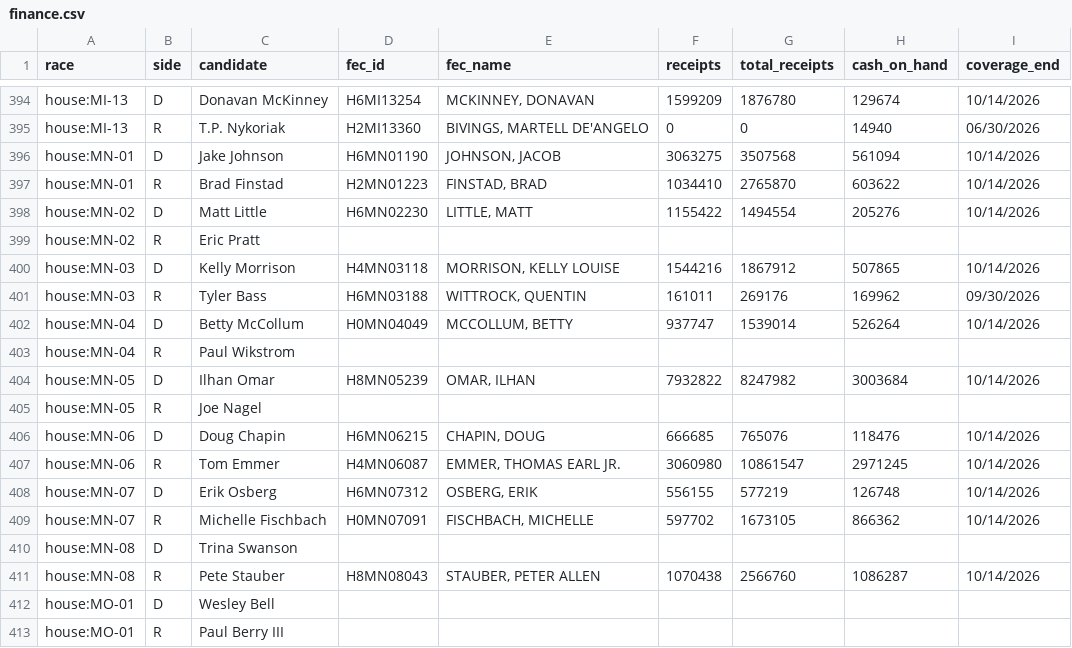
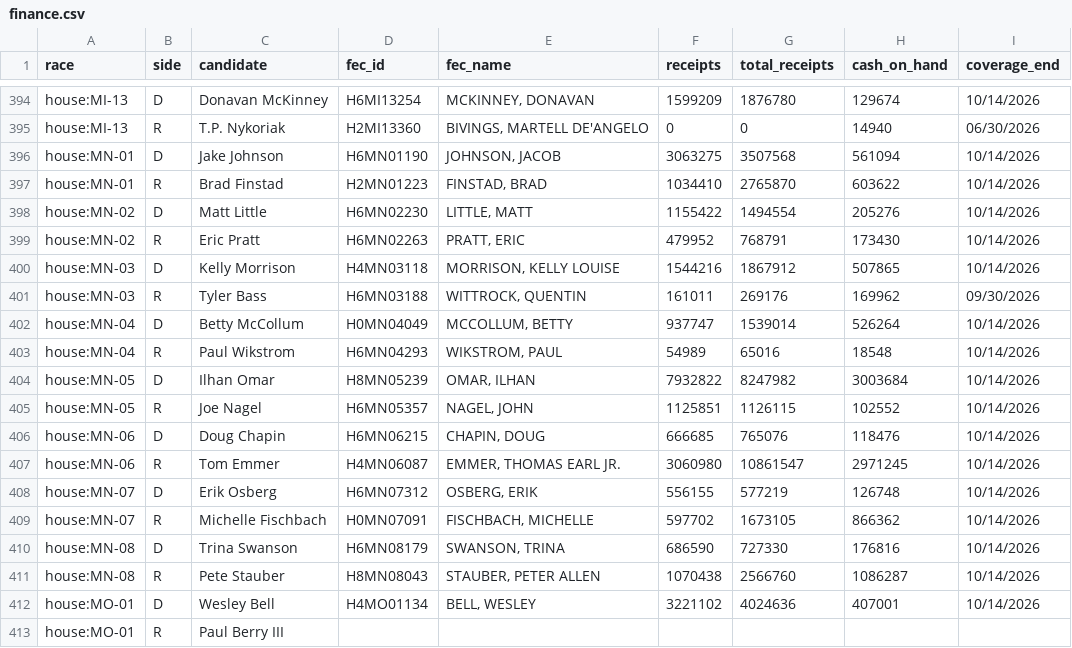
Before and after one commit to KaraZajac/MIDTERMS2026, a CSV file: data/finance.csv, drawn as a sheet; only a part is shown, gaps mark what is left out; the diff covers the shown part only.

```diff
--- a/data/finance.csv
+++ b/data/finance.csv
@@ -398,3 +398,3 @@ house:MN-01,R,Brad Finstad,H2MN01223,"FINSTAD, BRAD",1034410,2765870,603622,10/1
 house:MN-02,D,Matt Little,H6MN02230,"LITTLE, MATT",1155422,1494554,205276,10/14/2026
-house:MN-02,R,Eric Pratt,,,,,,
+house:MN-02,R,Eric Pratt,H6MN02263,"PRATT, ERIC",479952,768791,173430,10/14/2026
 house:MN-03,D,Kelly Morrison,H4MN03118,"MORRISON, KELLY LOUISE",1544216,1867912,507865,10/14/2026
@@ -402,5 +402,5 @@ house:MN-03,R,Tyler Bass,H6MN03188,"WITTROCK, QUENTIN",161011,269176,169962,09/3
 house:MN-04,D,Betty McCollum,H0MN04049,"MCCOLLUM, BETTY",937747,1539014,526264,10/14/2026
-house:MN-04,R,Paul Wikstrom,,,,,,
+house:MN-04,R,Paul Wikstrom,H6MN04293,"WIKSTROM, PAUL",54989,65016,18548,10/14/2026
 house:MN-05,D,Ilhan Omar,H8MN05239,"OMAR, ILHAN",7932822,8247982,3003684,10/14/2026
-house:MN-05,R,Joe Nagel,,,,,,
+house:MN-05,R,Joe Nagel,H6MN05357,"NAGEL, JOHN",1125851,1126115,102552,10/14/2026
 house:MN-06,D,Doug Chapin,H6MN06215,"CHAPIN, DOUG",666685,765076,118476,10/14/2026
@@ -409,5 +409,5 @@ house:MN-07,D,Erik Osberg,H6MN07312,"OSBERG, ERIK",556155,577219,126748,10/14/20
 house:MN-07,R,Michelle Fischbach,H0MN07091,"FISCHBACH, MICHELLE",597702,1673105,866362,10/14/2026
-house:MN-08,D,Trina Swanson,,,,,,
+house:MN-08,D,Trina Swanson,H6MN08179,"SWANSON, TRINA",686590,727330,176816,10/14/2026
 house:MN-08,R,Pete Stauber,H8MN08043,"STAUBER, PETER ALLEN",1070438,2566760,1086287,10/14/2026
-house:MO-01,D,Wesley Bell,,,,,,
+house:MO-01,D,Wesley Bell,H4MO01134,"BELL, WESLEY",3221102,4024636,407001,10/14/2026
 house:MO-01,R,Paul Berry III,,,,,,
```
Also changed, not shown: 126 edited cells elsewhere in this file, 4 other files.
